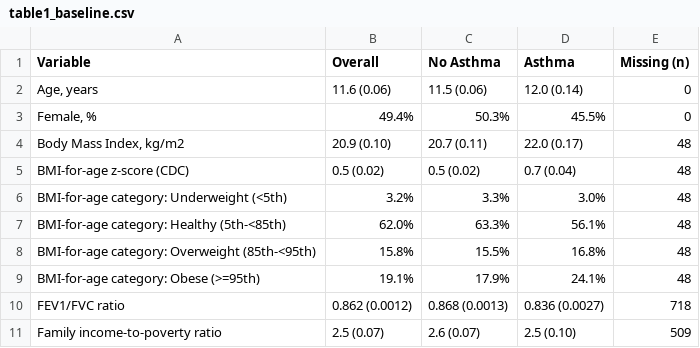
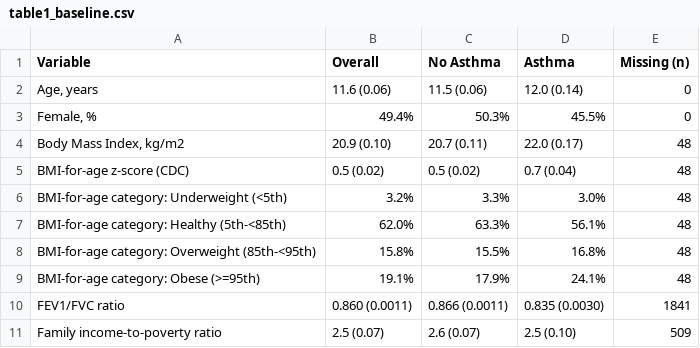
Before and after one commit to wilson-nguyen/aim-ahead-asthma, a CSV file: outputs/table1_baseline.csv, drawn as a sheet.

```diff
--- a/outputs/table1_baseline.csv
+++ b/outputs/table1_baseline.csv
@@ -9,3 +9,3 @@ BMI-for-age category: Overweight (85th-<95th),15.8%,15.5%,16.8%,48
 BMI-for-age category: Obese (>=95th),19.1%,17.9%,24.1%,48
-FEV1/FVC ratio,0.862 (0.0012),0.868 (0.0013),0.836 (0.0027),718
+FEV1/FVC ratio,0.860 (0.0011),0.866 (0.0011),0.835 (0.0030),1841
 Family income-to-poverty ratio,2.5 (0.07),2.6 (0.07),2.5 (0.10),509
```
Also changed, not shown: 19 other files.
